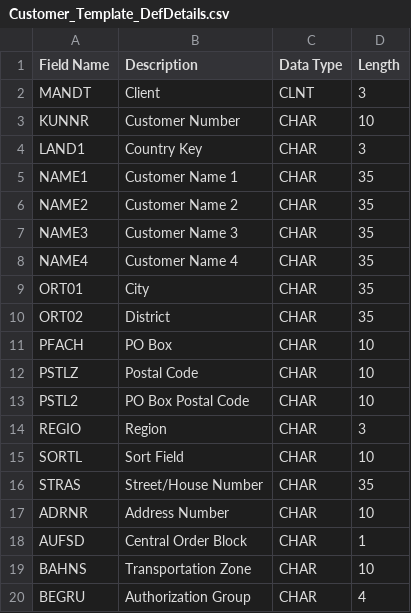
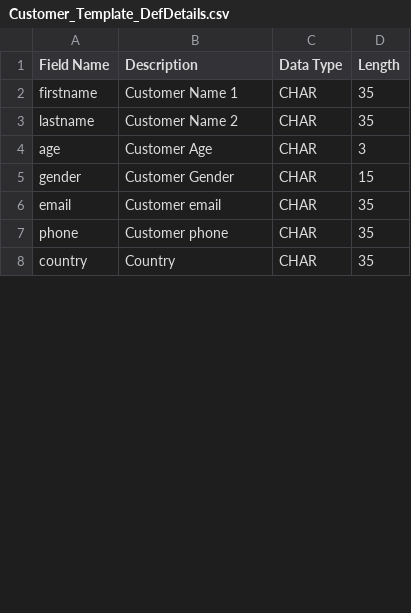
Before and after one commit to ralphlui/edgp-web, a CSV file: public/standard_templateDetailsDef/Customer_Template_DefDetails.csv, drawn as a sheet; only a part is shown; the diff covers the shown part only.

Commit message:
Commit41-update the customer data file template

```diff
--- a/public/standard_templateDetailsDef/Customer_Template_DefDetails.csv
+++ b/public/standard_templateDetailsDef/Customer_Template_DefDetails.csv
@@ -1,20 +1,8 @@
 Field Name,Description,Data Type,Length
-MANDT,Client,CLNT,3
-KUNNR,Customer Number,CHAR,10
-LAND1,Country Key,CHAR,3
-NAME1,Customer Name 1,CHAR,35
-NAME2,Customer Name 2,CHAR,35
-NAME3,Customer Name 3,CHAR,35
-NAME4,Customer Name 4,CHAR,35
-ORT01,City,CHAR,35
-ORT02,District,CHAR,35
-PFACH,PO Box,CHAR,10
-PSTLZ,Postal Code,CHAR,10
-PSTL2,PO Box Postal Code,CHAR,10
-REGIO,Region,CHAR,3
-SORTL,Sort Field,CHAR,10
-STRAS,Street/House Number,CHAR,35
-ADRNR,Address Number,CHAR,10
-AUFSD,Central Order Block,CHAR,1
-BAHNS,Transportation Zone,CHAR,10
-BEGRU,Authorization Group,CHAR,4
+firstname,Customer Name 1,CHAR,35
+lastname,Customer Name 2,CHAR,35
+age,Customer Age,CHAR,3
+gender,Customer Gender,CHAR,15
+email,Customer email,CHAR,35
+phone,Customer phone,CHAR,35
+country,Country,CHAR,35
```
Also changed, not shown: 1 added row and 28 removed rows elsewhere in this file, 3 other files.
